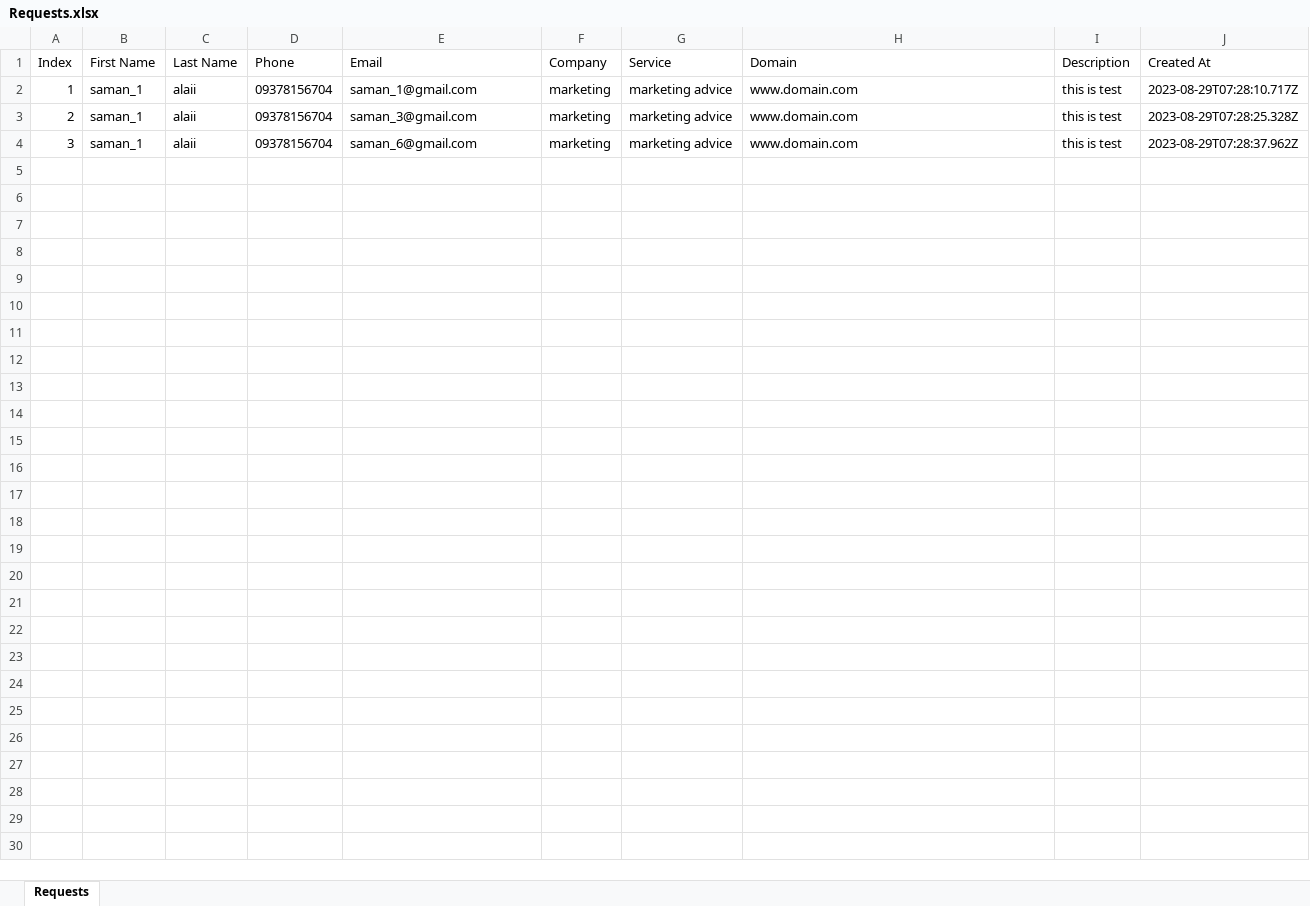
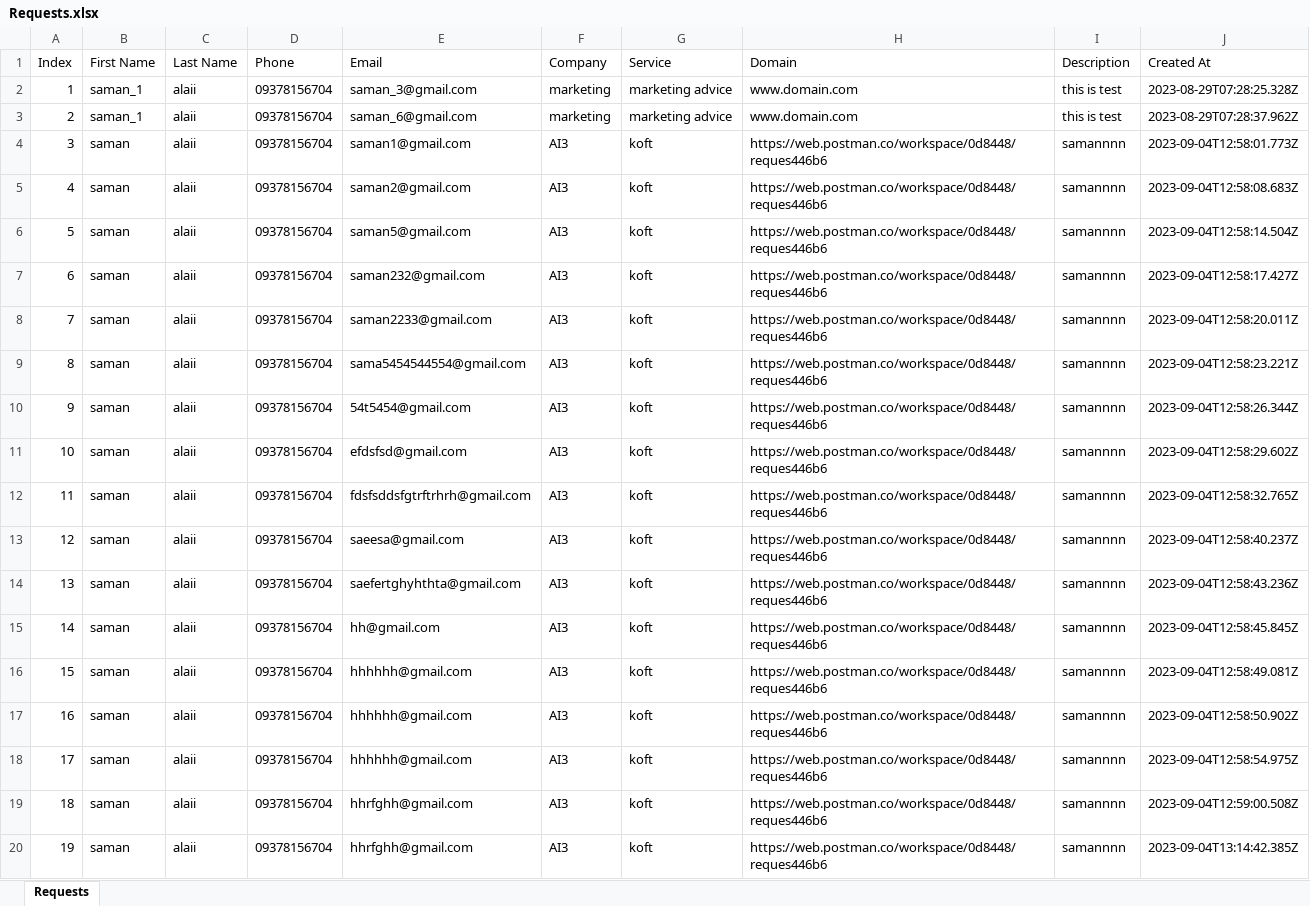
Before and after one commit to saman-alayee/backend_AI3, an Excel workbook: exports/Requests.xlsx, sheet Requests, drawn as a sheet; only a part is shown; values as stored, in another font and other column widths than the file's, no borders; the diff covers the shown part only; the diff names each change by its address in the sheet, - before the commit and + after, or states it on an @@ line.

```diff
--- a/exports/Requests.xlsx (sheet Requests)
+++ b/exports/Requests.xlsx (sheet Requests)
-E2 (Email): saman_1@gmail.com
+E2 (Email): saman_3@gmail.com
-J2 (Created At): 2023-08-29T07:28:10.717Z
+J2 (Created At): 2023-08-29T07:28:25.328Z
-E3 (Email): saman_3@gmail.com
+E3 (Email): saman_6@gmail.com
-J3 (Created At): 2023-08-29T07:28:25.328Z
+J3 (Created At): 2023-08-29T07:28:37.962Z
-B4 (First Name): saman_1
+B4 (First Name): saman
-E4 (Email): saman_6@gmail.com
+E4 (Email): saman1@gmail.com
-F4 (Company): marketing
+F4 (Company): AI3
-G4 (Service): marketing advice
+G4 (Service): koft
-H4 (Domain): www.domain.com
+H4 (Domain): https://web.postman.co/workspace/0d8448/reques446b6
-I4 (Description): this is test
+I4 (Description): samannnn
-J4 (Created At): 2023-08-29T07:28:37.962Z
+J4 (Created At): 2023-09-04T12:58:01.773Z
+row 5: 4 | saman | alaii | 09378156704 | saman2@gmail.com | AI3 | koft | https://web.postman.co/workspace/0d8448/reques446b6 | samannnn | 2023-09-04T12:58:08.683Z
+row 6: 5 | saman | alaii | 09378156704 | saman5@gmail.com | AI3 | koft | https://web.postman.co/workspace/0d8448/reques446b6 | samannnn | 2023-09-04T12:58:14.504Z
+row 7: 6 | saman | alaii | 09378156704 | saman232@gmail.com | AI3 | koft | https://web.postman.co/workspace/0d8448/reques446b6 | samannnn | 2023-09-04T12:58:17.427Z
+row 8: 7 | saman | alaii | 09378156704 | saman2233@gmail.com | AI3 | koft | https://web.postman.co/workspace/0d8448/reques446b6 | samannnn | 2023-09-04T12:58:20.011Z
+row 9: 8 | saman | alaii | 09378156704 | sama5454544554@gmail.com | AI3 | koft | https://web.postman.co/workspace/0d8448/reques446b6 | samannnn | 2023-09-04T12:58:23.221Z
+row 10: 9 | saman | alaii | 09378156704 | 54t5454@gmail.com | AI3 | koft | https://web.postman.co/workspace/0d8448/reques446b6 | samannnn | 2023-09-04T12:58:26.344Z
+row 11: 10 | saman | alaii | 09378156704 | efdsfsd@gmail.com | AI3 | koft | https://web.postman.co/workspace/0d8448/reques446b6 | samannnn | 2023-09-04T12:58:29.602Z
+row 12: 11 | saman | alaii | 09378156704 | fdsfsddsfgtrftrhrh@gmail.com | AI3 | koft | https://web.postman.co/workspace/0d8448/reques446b6 | samannnn | 2023-09-04T12:58:32.765Z
+row 13: 12 | saman | alaii | 09378156704 | saeesa@gmail.com | AI3 | koft | https://web.postman.co/workspace/0d8448/reques446b6 | samannnn | 2023-09-04T12:58:40.237Z
+row 14: 13 | saman | alaii | 09378156704 | saefertghyhthta@gmail.com | AI3 | koft | https://web.postman.co/workspace/0d8448/reques446b6 | samannnn | 2023-09-04T12:58:43.236Z
+row 15: 14 | saman | alaii | 09378156704 | hh@gmail.com | AI3 | koft | https://web.postman.co/workspace/0d8448/reques446b6 | samannnn | 2023-09-04T12:58:45.845Z
+row 16: 15 | saman | alaii | 09378156704 | hhhhhh@gmail.com | AI3 | koft | https://web.postman.co/workspace/0d8448/reques446b6 | samannnn | 2023-09-04T12:58:49.081Z
+row 17: 16 | saman | alaii | 09378156704 | hhhhhh@gmail.com | AI3 | koft | https://web.postman.co/workspace/0d8448/reques446b6 | samannnn | 2023-09-04T12:58:50.902Z
+row 18: 17 | saman | alaii | 09378156704 | hhhhhh@gmail.com | AI3 | koft | https://web.postman.co/workspace/0d8448/reques446b6 | samannnn | 2023-09-04T12:58:54.975Z
+row 19: 18 | saman | alaii | 09378156704 | hhrfghh@gmail.com | AI3 | koft | https://web.postman.co/workspace/0d8448/reques446b6 | samannnn | 2023-09-04T12:59:00.508Z
+row 20: 19 | saman | alaii | 09378156704 | hhrfghh@gmail.com | AI3 | koft | https://web.postman.co/workspace/0d8448/reques446b6 | samannnn | 2023-09-04T13:14:42.385Z
```
Also changed, not shown: 28 added rows elsewhere in this sheet, exports/tickets.xlsx, 3 other files.
